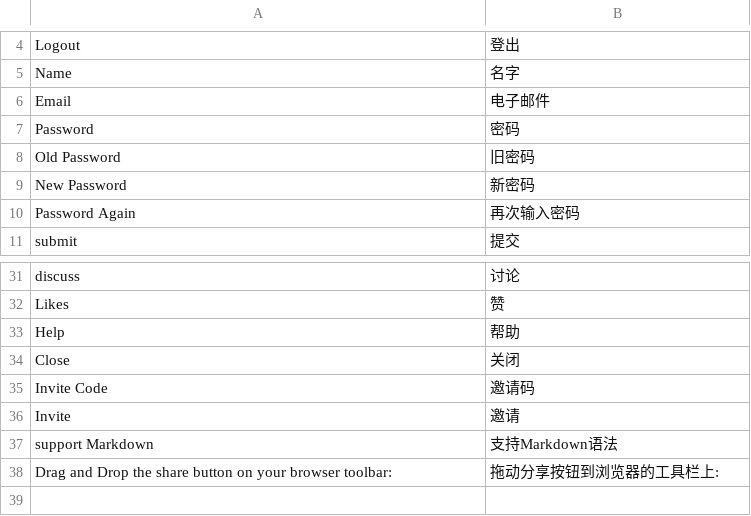
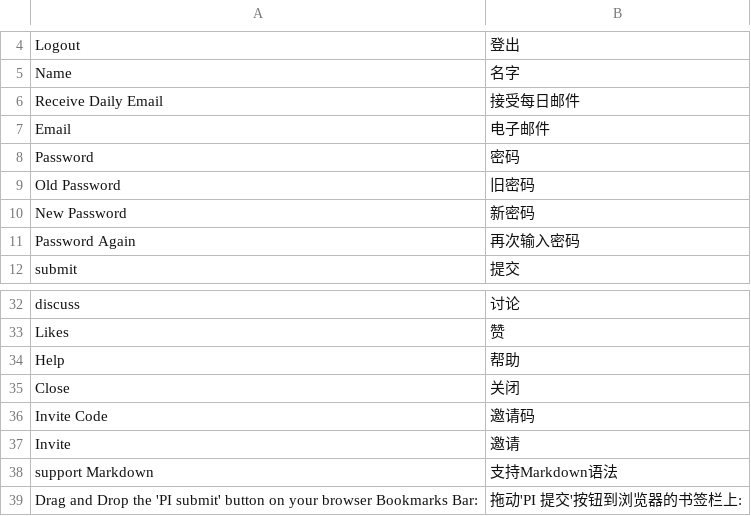
Before and after one commit to kernel1983/pythonic.info, a CSV file: csv_translations/zh_CN.csv, drawn as a sheet; only a part is shown, gaps mark what is left out.

Commit message:
fixes #7 Daily email in setting

```diff
--- a/csv_translations/zh_CN.csv
+++ b/csv_translations/zh_CN.csv
@@ -5,2 +5,3 @@
 "Name","名字"
+"Receive Daily Email","接受每日邮件"
 "Email","电子邮件"
@@ -37,2 +38,2 @@
 "support Markdown","支持Markdown语法"
-"Drag and Drop the share button on your browser toolbar:","拖动分享按钮到浏览器的工具栏上:"
+"Drag and Drop the 'PI submit' button on your browser Bookmarks Bar:","拖动'PI 提交'按钮到浏览器的书签栏上:"
```
Also changed, not shown: 5 other files.
